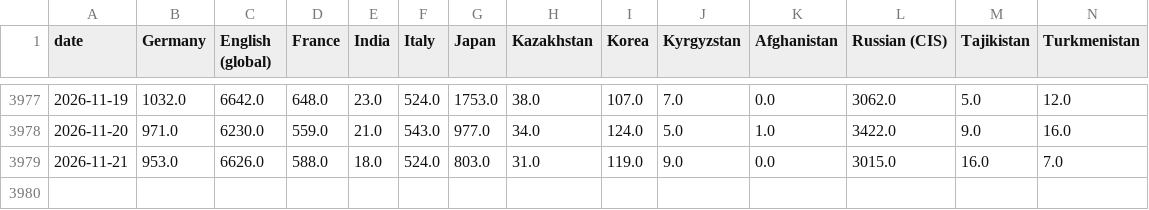
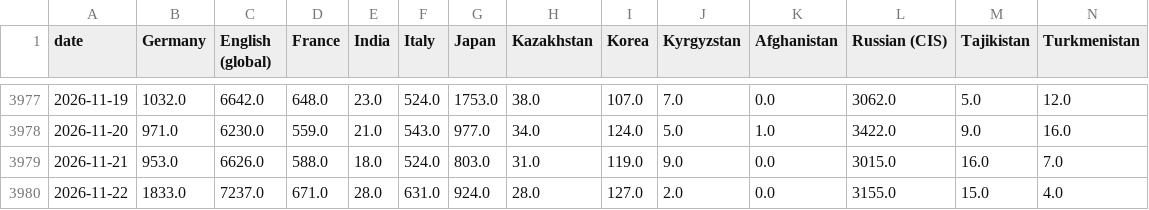
Before and after one commit to ismoiljonmominov8-stack/uzbekistan-tourism-monitor, a CSV file: docs/daily_views_by_market.csv, drawn as a sheet; only a part is shown, gaps mark what is left out; rows hold the shown columns only; the diff names each change by its address in the sheet, - before the commit and + after, or states it on an @@ line.

```diff
--- a/docs/daily_views_by_market.csv
+++ b/docs/daily_views_by_market.csv
+row 3980: 2026-11-22 | 1833.0 | 7237.0 | 671.0 | 28.0 | 631.0 | 924.0 | 28.0 | 127.0 | 2.0 | 0.0 | 3155.0 | 15.0 | 4.0
```
Also changed, not shown: data/event_effects.csv, docs/event_effects.csv, 6 other files.
